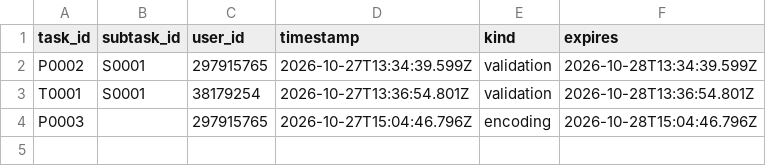
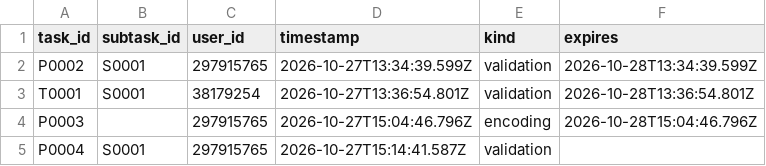
Before and after one commit to ohwjd/test-20261023-1, a CSV file: tracking/lock.csv, drawn as a sheet.

Commit message:
Claim P0004/S0001 (validation)

```diff
--- a/tracking/lock.csv
+++ b/tracking/lock.csv
@@ -4 +4,2 @@ T0001,S0001,38179254,2026-10-27T13:36:54.801Z,validation,2026-10-28T13:36:54.801
 P0003,,297915765,2026-10-27T15:04:46.796Z,encoding,2026-10-28T15:04:46.796Z
+P0004,S0001,297915765,2026-10-27T15:14:41.587Z,validation,
```
